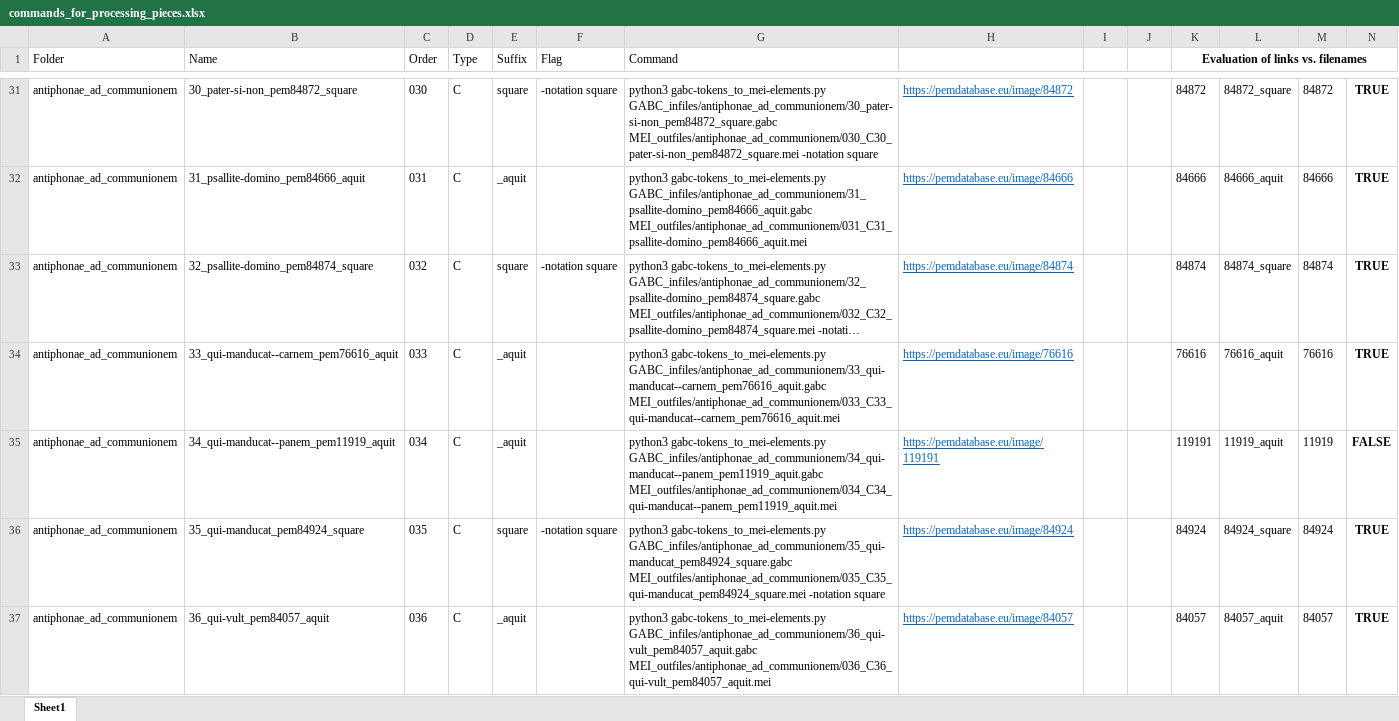
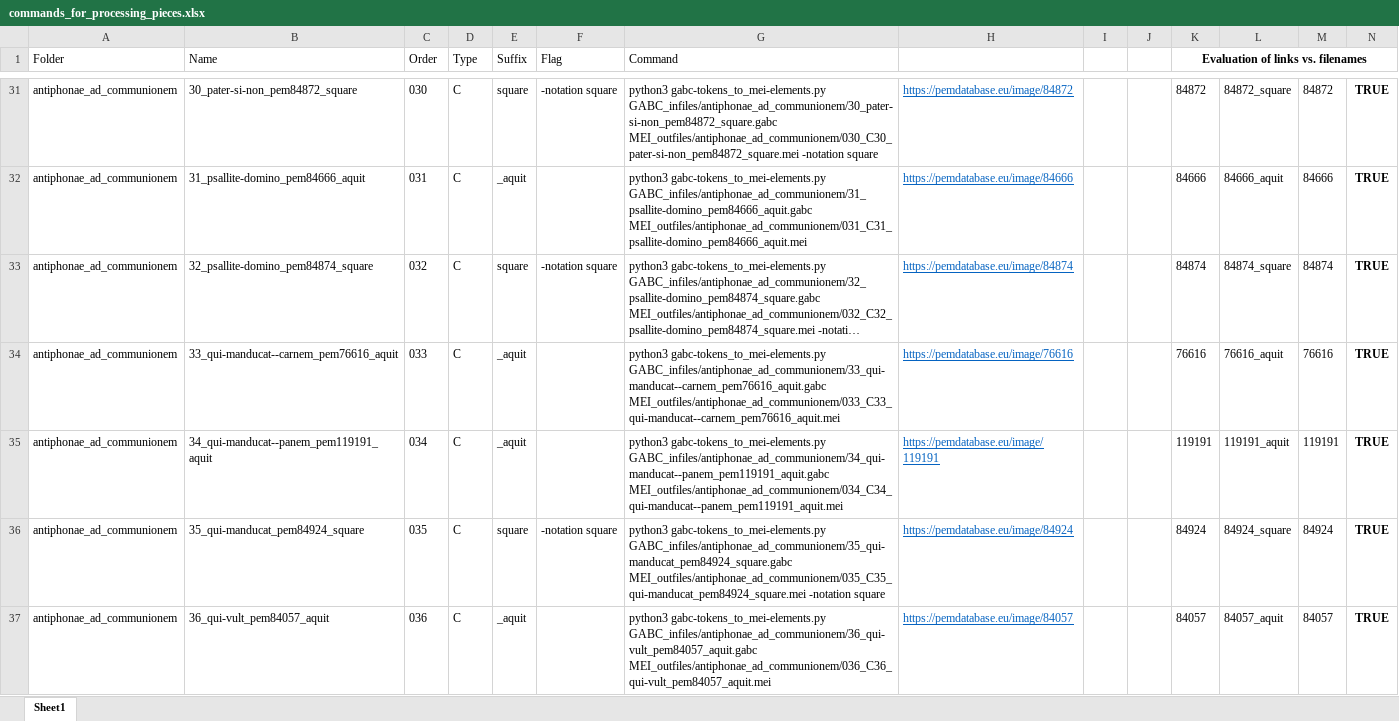
Before and after one commit to ECHOES-from-the-Past/GABCtoMEI, an Excel workbook: commands_for_processing_pieces.xlsx, sheet Sheet1, drawn as a sheet; only a part is shown, gaps mark what is left out; long unchanged cells end in …; values as stored, in another font and other column widths than the file's, no borders; conditional formats not drawn; the diff names each change by its address in the sheet, - before the commit and + after, or states it on an @@ line.

Commit message:
All filenames now match the links (see table)

```diff
--- a/commands_for_processing_pieces.xlsx (sheet Sheet1)
+++ b/commands_for_processing_pieces.xlsx (sheet Sheet1)
-B35 (Name): 34_qui-manducat--panem_pem11919_aquit
+B35 (Name): 34_qui-manducat--panem_pem119191_aquit
-G35 (Command): python3 gabc-tokens_to_mei-elements.py GABC_infiles/antiphonae_ad_communionem/34_qui-manducat--panem_pem11919_aquit.gabc MEI_outfiles/antiphonae_ad_communionem/034_C34_qui-manducat--panem_pem11919_aquit.mei
+G35 (Command): python3 gabc-tokens_to_mei-elements.py GABC_infiles/antiphonae_ad_communionem/34_qui-manducat--panem_pem119191_aquit.gabc MEI_outfiles/antiphonae_ad_communionem/034_C34_qui-manducat--panem_pem119191_aquit.mei
-L35: 11919_aquit
+L35: 119191_aquit
-M35: 11919
+M35: 119191
-N35: FALSE
+N35: TRUE
```
